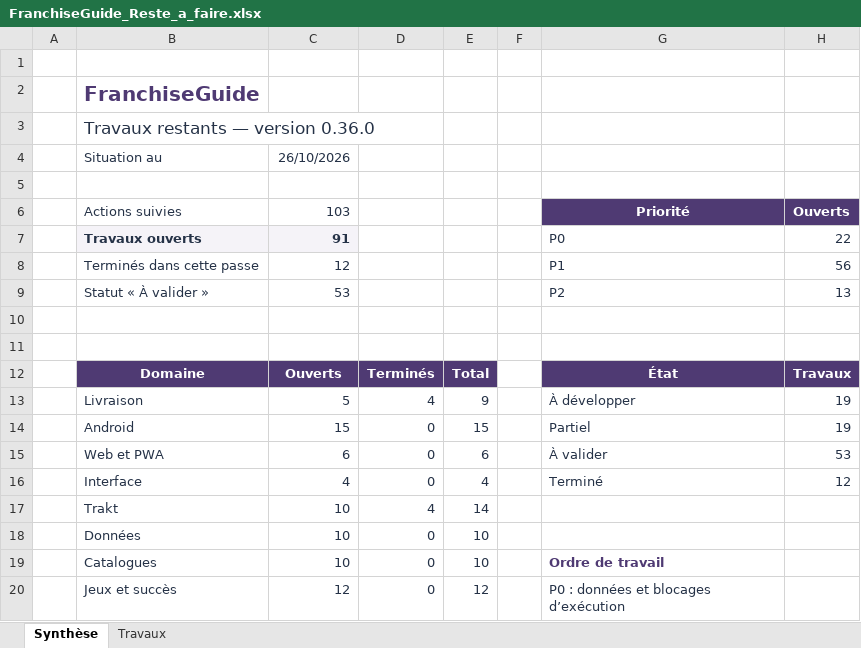
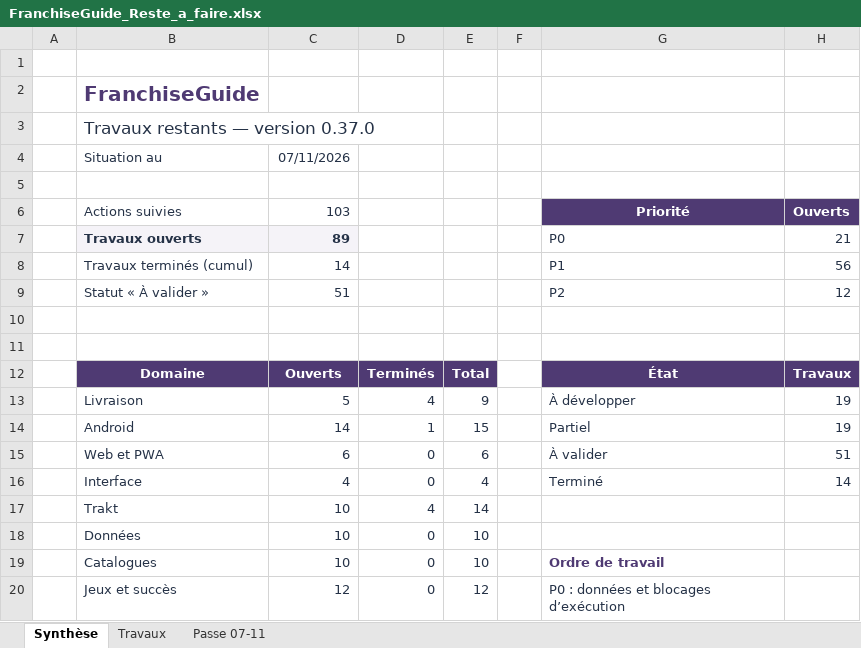
Before and after one commit to darknigthmare/Franchise-Guide, an Excel workbook: docs/FranchiseGuide_Reste_a_faire.xlsx, sheet Synthèse, drawn as a sheet; only a part is shown; values as stored, in another font and other column widths than the file's, no borders; the diff covers the shown part only; the diff names each change by its address in the sheet, - before the commit and + after, or states it on an @@ line.

```diff
--- a/docs/FranchiseGuide_Reste_a_faire.xlsx (sheet Synthèse)
+++ b/docs/FranchiseGuide_Reste_a_faire.xlsx (sheet Synthèse)
+sheet tab: Passe 07-11
-B3 (Actions suivies): Travaux restants — version 0.36.0
+B3 (Actions suivies): Travaux restants — version 0.37.0
-C4 (103): 26/10/2026
+C4 (103): 07/11/2026
-C7 (103): 91
+C7 (103): 89
-H7 (Ouverts): 22
+H7 (Ouverts): 21
-B8 (Actions suivies): Terminés dans cette passe
+B8 (Actions suivies): Travaux terminés (cumul)
-C8 (103): 12
+C8 (103): 14
-C9 (103): 53
+C9 (103): 51
-H9 (Ouverts): 13
+H9 (Ouverts): 12
-C14 (103): 15
+C14 (103): 14
-D14: 0
+D14: 1
-H15 (Ouverts): 53
+H15 (Ouverts): 51
-H16 (Ouverts): 12
+H16 (Ouverts): 14
```
Also changed, not shown: 6 edited cells elsewhere in this sheet, sheet Travaux, 41 other files.
